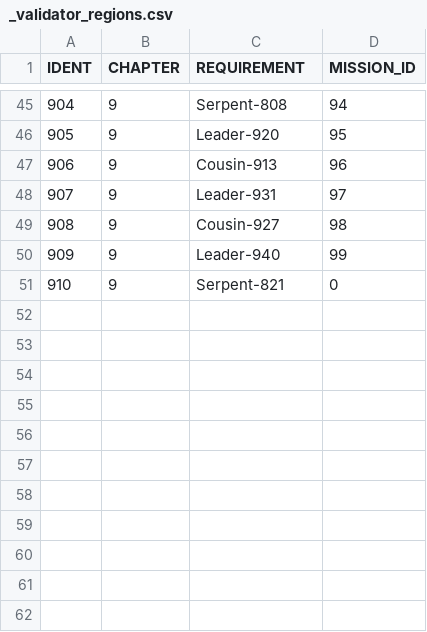
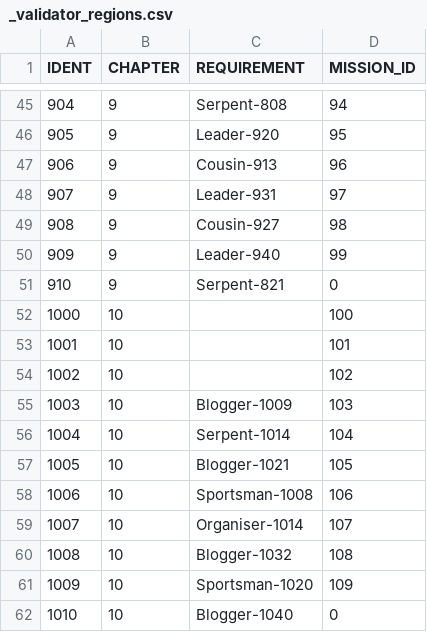
Before and after one commit to corhal/cr-calculator, a CSV file: _validator_regions.csv, drawn as a sheet; only a part is shown, gaps mark what is left out.

```diff
--- a/_validator_regions.csv
+++ b/_validator_regions.csv
@@ -51 +51,12 @@ IDENT,CHAPTER,REQUIREMENT,MISSION_ID
 910,9,Serpent-821,0
+1000,10,,100
+1001,10,,101
+1002,10,,102
+1003,10,Blogger-1009,103
+1004,10,Serpent-1014,104
+1005,10,Blogger-1021,105
+1006,10,Sportsman-1008,106
+1007,10,Organiser-1014,107
+1008,10,Blogger-1032,108
+1009,10,Sportsman-1020,109
+1010,10,Blogger-1040,0
```
Also changed, not shown: _validator_items.csv, _validator_missions.csv, 1 other file.
